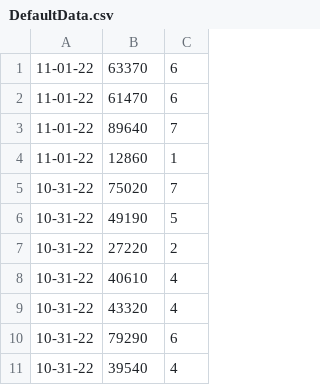
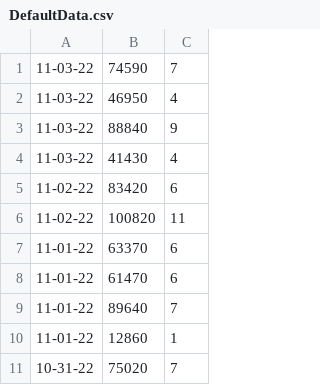
Before and after one commit to apnance/MsScoreminder, a CSV file: Ms Pacman Scoreminder/DefaultData.csv, drawn as a sheet; only a part is shown; the shorter side is filled out with more unchanged rows; the diff names each change by its address in the sheet, - before the commit and + after, or states it on an @@ line.

Commit message:
Update

```diff
--- a/Ms Pacman Scoreminder/DefaultData.csv
+++ b/Ms Pacman Scoreminder/DefaultData.csv
+row 1: 11-03-22 | 74590 | 7
+row 2: 11-03-22 | 46950 | 4
+row 3: 11-03-22 | 88840 | 9
+row 4: 11-03-22 | 41430 | 4
+row 5: 11-02-22 | 83420 | 6
+row 6: 11-02-22 | 100820 | 11
```
